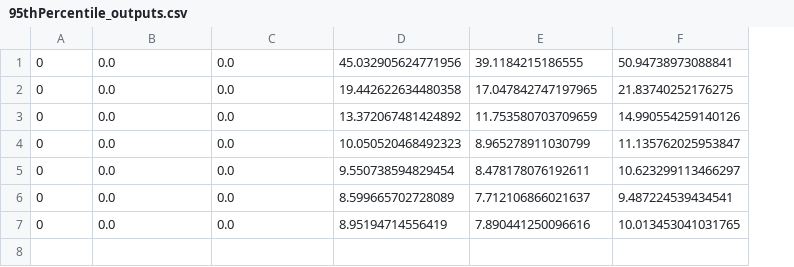
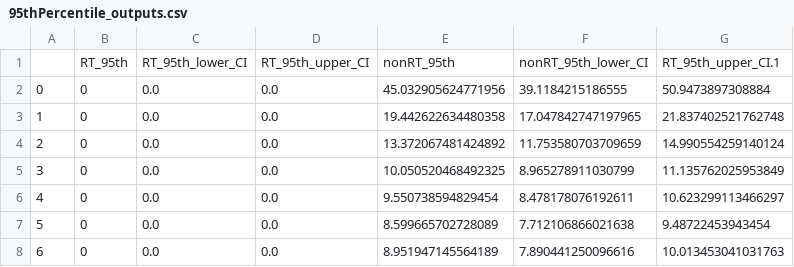
Before and after one commit to justin830827/IoT-Analytics, a CSV file: Simulation Task 3/95thPercentile_outputs.csv, drawn as a sheet; removed rows and columns are numbered as before the commit, all else as after; the diff names each change by its address in the sheet, - before the commit and + after, or states it on an @@ line.

```diff
--- a/Simulation Task 3/95thPercentile_outputs.csv
+++ b/Simulation Task 3/95thPercentile_outputs.csv
+column A, rows 2-8: 0 | 1 | 2 | 3 | 4 | 5 | 6
-column F, rows 1-7: 50.94738973088841 | 21.83740252176275 | 14.990554259140126 | 11.135762025953847 | 10.623299113466297 | 9.487224539434541 | 10.013453041031765
+column G, rows 2-8: 50.9473897308884 | 21.837402521762748 | 14.990554259140124 | 11.135762025953849 | 10.623299113466297 | 9.48722453943454 | 10.013453041031763
+row 1:  | RT_95th | RT_95th_lower_CI | RT_95th_upper_CI | nonRT_95th | nonRT_95th_lower_CI | RT_95th_upper_CI.1
-E5: 10.050520468492323
+E5: 10.050520468492325
-F7: 7.712106866021637
+F7: 7.712106866021638
-E8: 8.95194714556419
+E8: 8.951947145564189
```
Also changed, not shown: Simulation Task 3/mean_outputs.csv, 1 other file.
